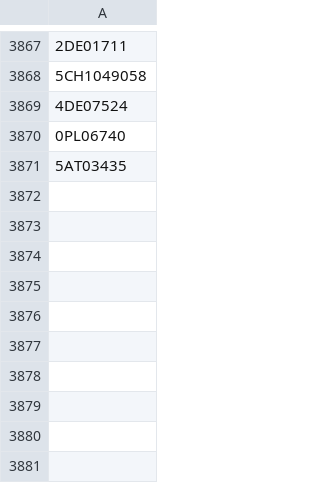
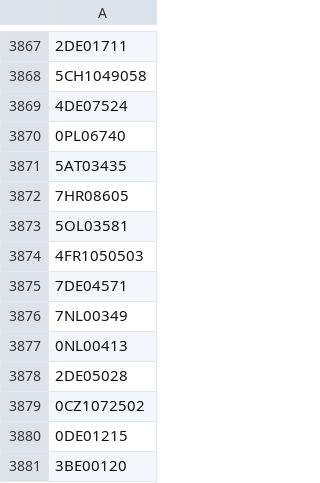
Before and after one commit to valdal14/olympy, a CSV file: dataset_olympians.csv, drawn as a sheet; only a part is shown, gaps mark what is left out; the diff names each change by its address in the sheet, - before the commit and + after, or states it on an @@ line.

Commit message:
Automated CSV data append at 2026-03-30T08:30:00+00:00

```diff
--- a/dataset_olympians.csv
+++ b/dataset_olympians.csv
+row 3872: 7HR08605
+row 3873: 5OL03581
+row 3874: 4FR1050503
+row 3875: 7DE04571
+row 3876: 7NL00349
+row 3877: 0NL00413
+row 3878: 2DE05028
+row 3879: 0CZ1072502
+row 3880: 0DE01215
+row 3881: 3BE00120
```
